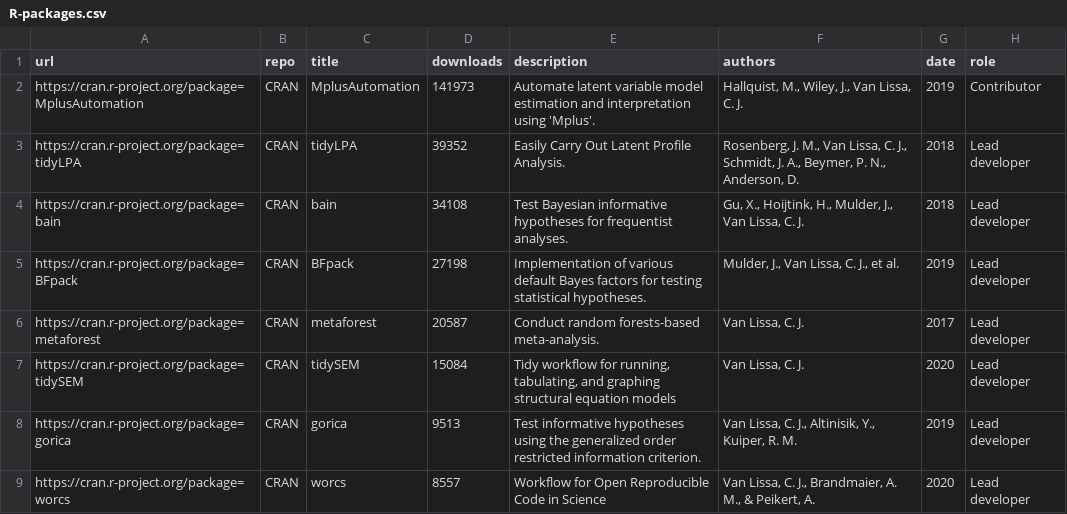
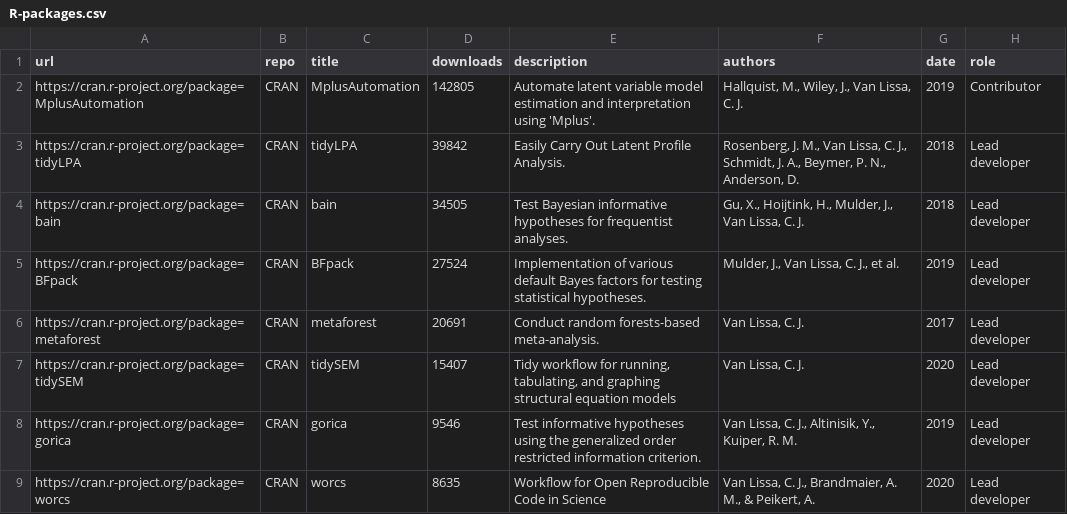
Before and after one commit to cjvanlissa/resume, a CSV file: R-packages.csv, drawn as a sheet.

```diff
--- a/R-packages.csv
+++ b/R-packages.csv
@@ -1,9 +1,9 @@
 "url","repo","title","downloads","description","authors","date","role"
-"https://cran.r-project.org/package=MplusAutomation","CRAN","MplusAutomation",141973,"Automate latent variable model estimation and interpretation using 'Mplus'.","Hallquist, M., Wiley, J., Van Lissa, C. J.",2019,"Contributor"
-"https://cran.r-project.org/package=tidyLPA","CRAN","tidyLPA",39352,"Easily Carry Out Latent Profile Analysis.","Rosenberg, J. M., Van Lissa, C. J., Schmidt, J. A., Beymer, P. N., Anderson, D.",2018,"Lead developer"
-"https://cran.r-project.org/package=bain","CRAN","bain",34108,"Test Bayesian informative hypotheses for frequentist analyses.","Gu, X., Hoijtink, H., Mulder, J., Van Lissa, C. J.",2018,"Lead developer"
-"https://cran.r-project.org/package=BFpack","CRAN","BFpack",27198,"Implementation of various default Bayes factors for testing statistical hypotheses.","Mulder, J., Van Lissa, C. J., et al.",2019,"Lead developer"
-"https://cran.r-project.org/package=metaforest","CRAN","metaforest",20587,"Conduct random forests-based meta-analysis.","Van Lissa, C. J.",2017,"Lead developer"
-"https://cran.r-project.org/package=tidySEM","CRAN","tidySEM",15084,"Tidy workflow for running, tabulating, and graphing structural equation models","Van Lissa, C. J.",2020,"Lead developer"
-"https://cran.r-project.org/package=gorica","CRAN","gorica",9513,"Test informative hypotheses using the generalized order restricted information criterion.","Van Lissa, C. J., Altinisik, Y., Kuiper, R. M.",2019,"Lead developer"
-"https://cran.r-project.org/package=worcs","CRAN","worcs",8557,"Workflow for Open Reproducible Code in Science","Van Lissa, C. J., Brandmaier, A. M., & Peikert, A.",2020,"Lead developer"
+"https://cran.r-project.org/package=MplusAutomation","CRAN","MplusAutomation",142805,"Automate latent variable model estimation and interpretation using 'Mplus'.","Hallquist, M., Wiley, J., Van Lissa, C. J.",2019,"Contributor"
+"https://cran.r-project.org/package=tidyLPA","CRAN","tidyLPA",39842,"Easily Carry Out Latent Profile Analysis.","Rosenberg, J. M., Van Lissa, C. J., Schmidt, J. A., Beymer, P. N., Anderson, D.",2018,"Lead developer"
+"https://cran.r-project.org/package=bain","CRAN","bain",34505,"Test Bayesian informative hypotheses for frequentist analyses.","Gu, X., Hoijtink, H., Mulder, J., Van Lissa, C. J.",2018,"Lead developer"
+"https://cran.r-project.org/package=BFpack","CRAN","BFpack",27524,"Implementation of various default Bayes factors for testing statistical hypotheses.","Mulder, J., Van Lissa, C. J., et al.",2019,"Lead developer"
+"https://cran.r-project.org/package=metaforest","CRAN","metaforest",20691,"Conduct random forests-based meta-analysis.","Van Lissa, C. J.",2017,"Lead developer"
+"https://cran.r-project.org/package=tidySEM","CRAN","tidySEM",15407,"Tidy workflow for running, tabulating, and graphing structural equation models","Van Lissa, C. J.",2020,"Lead developer"
+"https://cran.r-project.org/package=gorica","CRAN","gorica",9546,"Test informative hypotheses using the generalized order restricted information criterion.","Van Lissa, C. J., Altinisik, Y., Kuiper, R. M.",2019,"Lead developer"
+"https://cran.r-project.org/package=worcs","CRAN","worcs",8635,"Workflow for Open Reproducible Code in Science","Van Lissa, C. J., Brandmaier, A. M., & Peikert, A.",2020,"Lead developer"
```
Also changed, not shown: My publications.csv, 4 other files.
